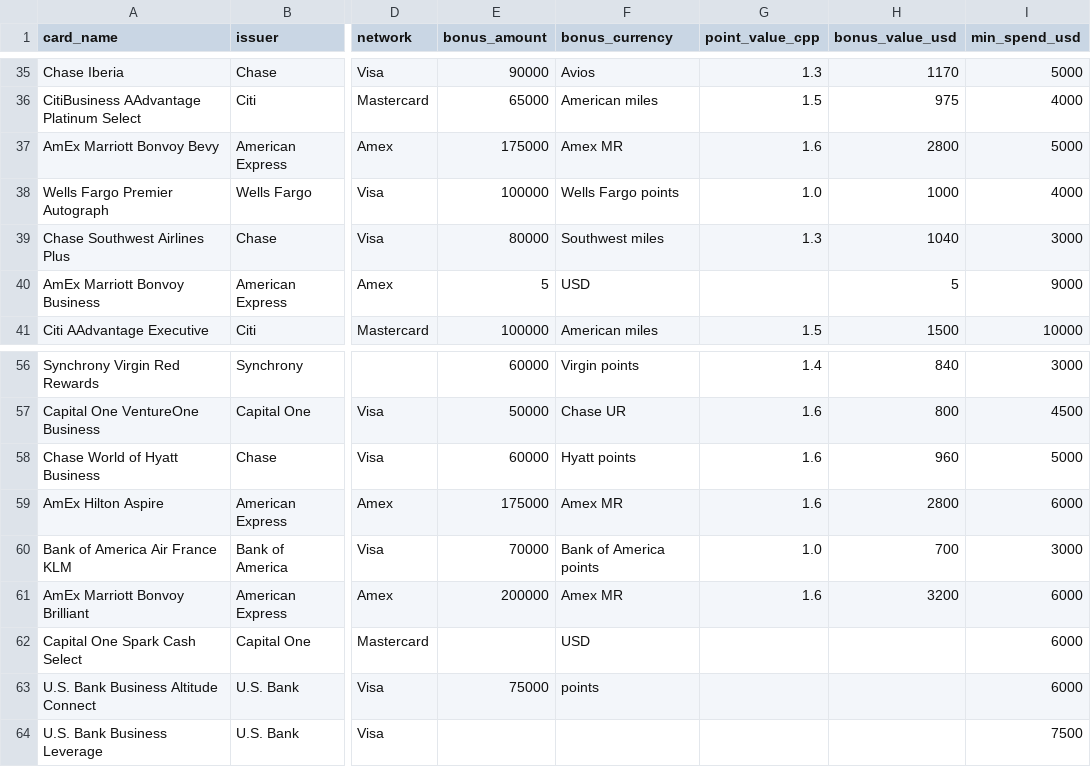
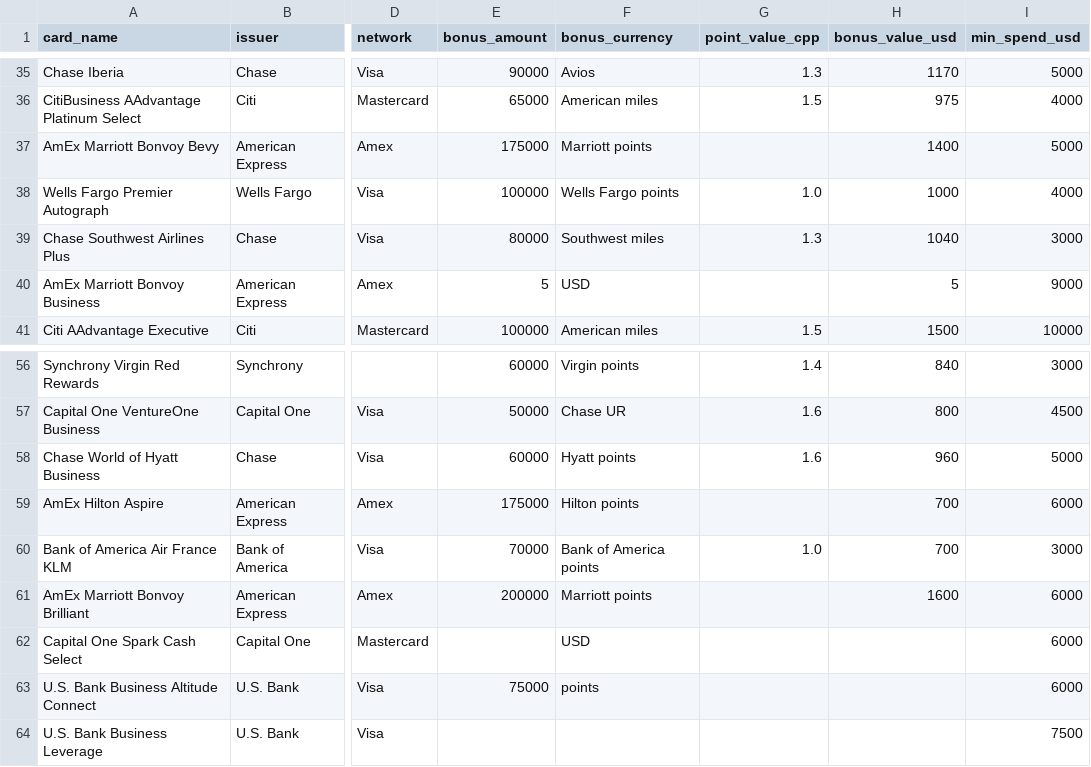
Before and after one commit to itsdrewmiller/credit-card-manager, a CSV file: data/signup_bonuses.csv, drawn as a sheet; only a part is shown, gaps mark what is left out; the diff names each change by its address in the sheet, - before the commit and + after, or states it on an @@ line.

```diff
--- a/data/signup_bonuses.csv
+++ b/data/signup_bonuses.csv
-F37 (bonus_currency): Amex MR
+F37 (bonus_currency): Marriott points
-G37 (point_value_cpp): 1.6
+G37 (point_value_cpp): (empty)
-H37 (bonus_value_usd): 2800
+H37 (bonus_value_usd): 1400
-F59 (bonus_currency): Amex MR
+F59 (bonus_currency): Hilton points
-G59 (point_value_cpp): 1.6
+G59 (point_value_cpp): (empty)
-H59 (bonus_value_usd): 2800
+H59 (bonus_value_usd): 700
-F61 (bonus_currency): Amex MR
+F61 (bonus_currency): Marriott points
-G61 (point_value_cpp): 1.6
+G61 (point_value_cpp): (empty)
-H61 (bonus_value_usd): 3200
+H61 (bonus_value_usd): 1600
```
Also changed, not shown: 4 other files.
